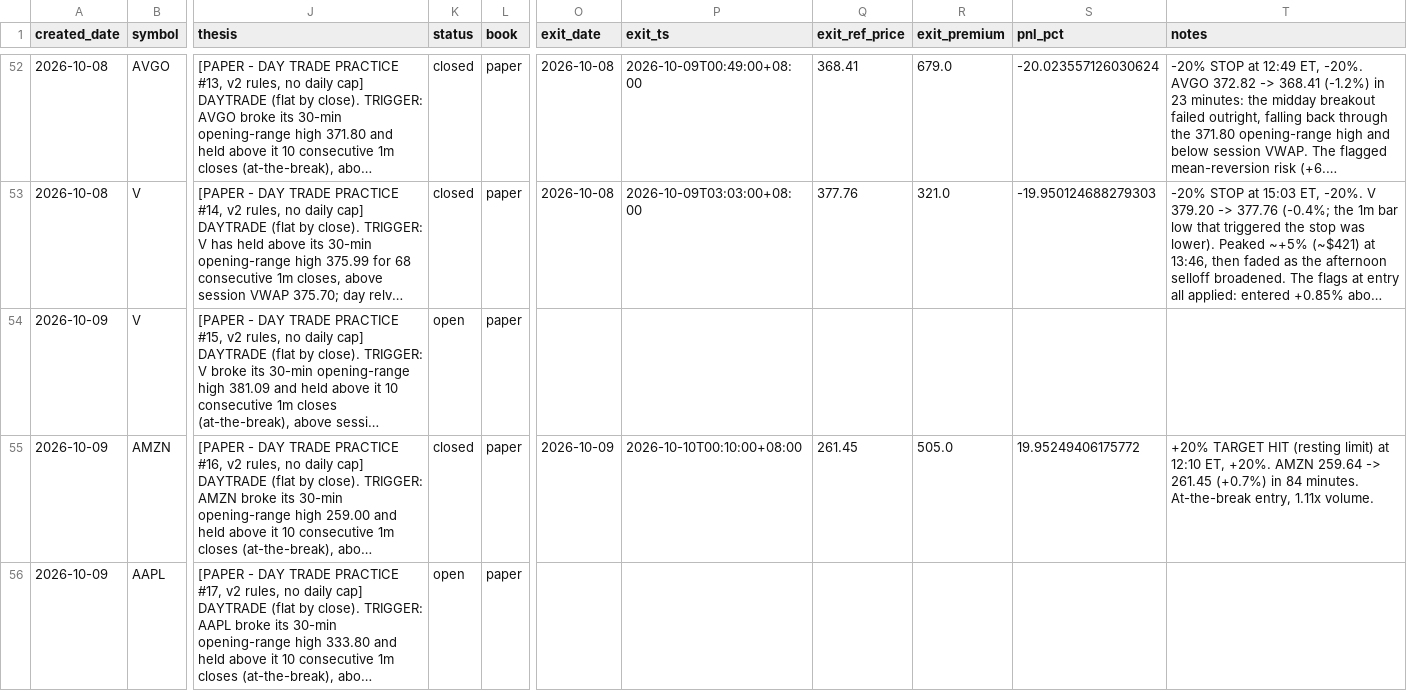
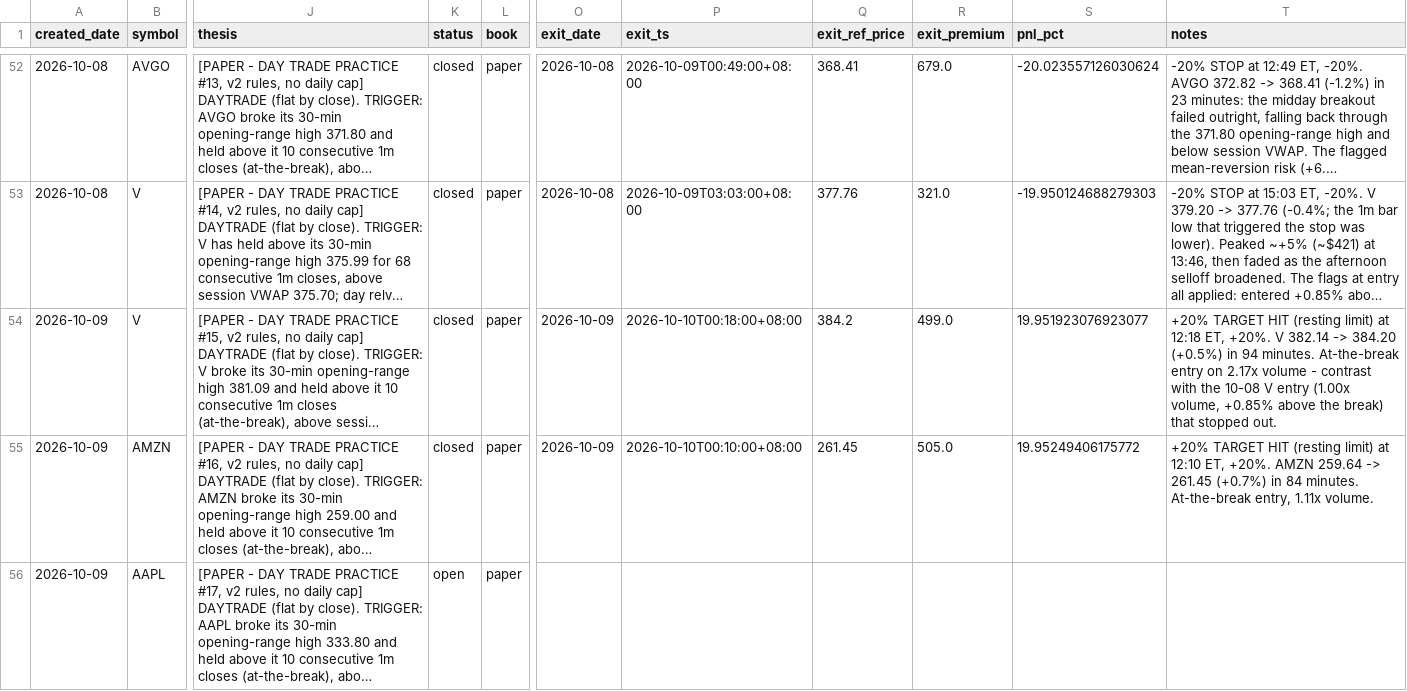
Before and after one commit to longansoju/options, a CSV file: data/recommendations.csv, drawn as a sheet; only a part is shown, gaps mark what is left out; long unchanged cells end in …; the diff names each change by its address in the sheet, - before the commit and + after, or states it on an @@ line.

```diff
--- a/data/recommendations.csv
+++ b/data/recommendations.csv
-K54 (status): open
+K54 (status): closed
-O54 (exit_date): (empty)
+O54 (exit_date): 2026-10-09
-P54 (exit_ts): (empty)
+P54 (exit_ts): 2026-10-10T00:18:00+08:00
-Q54 (exit_ref_price): (empty)
+Q54 (exit_ref_price): 384.2
-R54 (exit_premium): (empty)
+R54 (exit_premium): 499.0
-S54 (pnl_pct): (empty)
+S54 (pnl_pct): 19.951923076923077
-T54 (notes): (empty)
+T54 (notes): +20% TARGET HIT (resting limit) at 12:18 ET, +20%. V 382.14 -> 384.20 (+0.5%) in 94 minutes. At-the-break entry on 2.17x volume - contrast with the 10-08 V entry (1.00x volume, +0.85% above the break) that stopped out.
```
